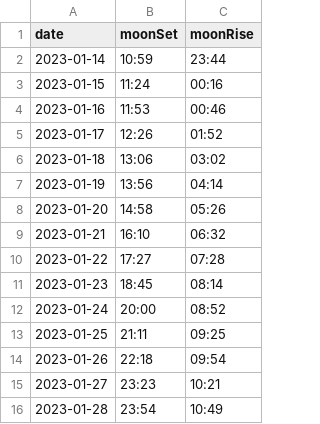
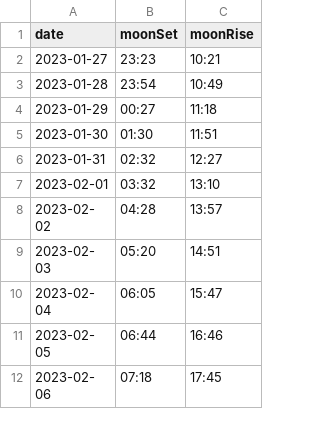
Before and after one commit to ndlopez/ndlopez.github.io, a CSV file: data/moon_setrise.csv, drawn as a sheet; only a part is shown; the shorter side is filled out with more unchanged rows; the diff covers the shown part only.

```diff
--- a/data/moon_setrise.csv
+++ b/data/moon_setrise.csv
@@ -1,15 +1,2 @@
 date, moonSet, moonRise
-2023-01-14, 10:59, 23:44
-2023-01-15, 11:24, 00:16
-2023-01-16, 11:53, 00:46
-2023-01-17, 12:26, 01:52
-2023-01-18, 13:06, 03:02
-2023-01-19, 13:56, 04:14
-2023-01-20, 14:58, 05:26
-2023-01-21, 16:10, 06:32
-2023-01-22, 17:27, 07:28
-2023-01-23, 18:45, 08:14
-2023-01-24, 20:00, 08:52
-2023-01-25, 21:11, 09:25
-2023-01-26, 22:18, 09:54
 2023-01-27, 23:23, 10:21
```
Also changed, not shown: 16 added rows elsewhere in this file.
